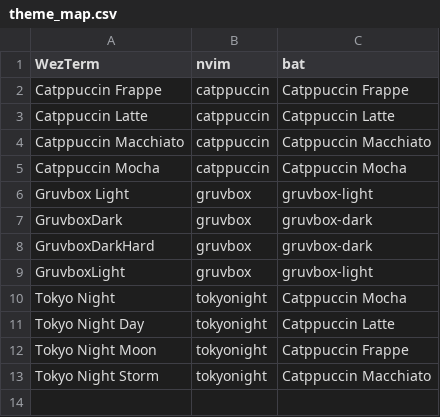
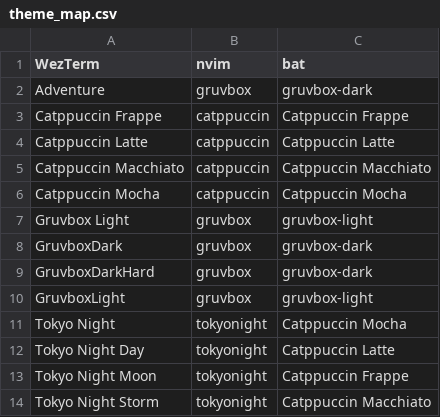
Before and after one commit to skagr/wezterm-config, a CSV file: wezterm/theme_map.csv, drawn as a sheet.

Commit message:
Improved theme picker
- Prefilter icon now part of prompt, not inserted in query
- Prefilter now cycles with Ctrl-T instead of 3 seperate keybinds

```diff
--- a/wezterm/theme_map.csv
+++ b/wezterm/theme_map.csv
@@ -1,2 +1,3 @@
 WezTerm,nvim,bat
+Adventure,gruvbox,gruvbox-dark
 Catppuccin Frappe,catppuccin,Catppuccin Frappe
```
Also changed, not shown: 2 other files.
